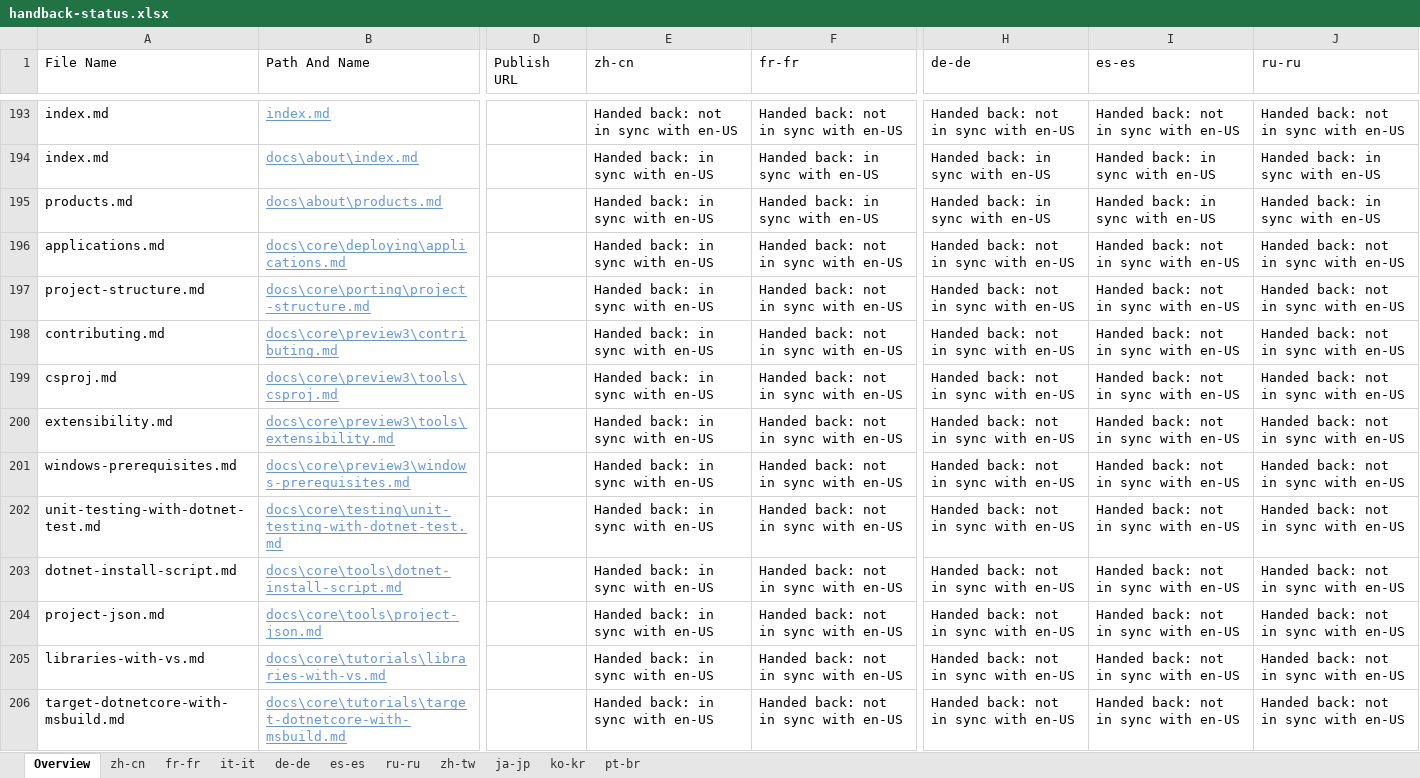
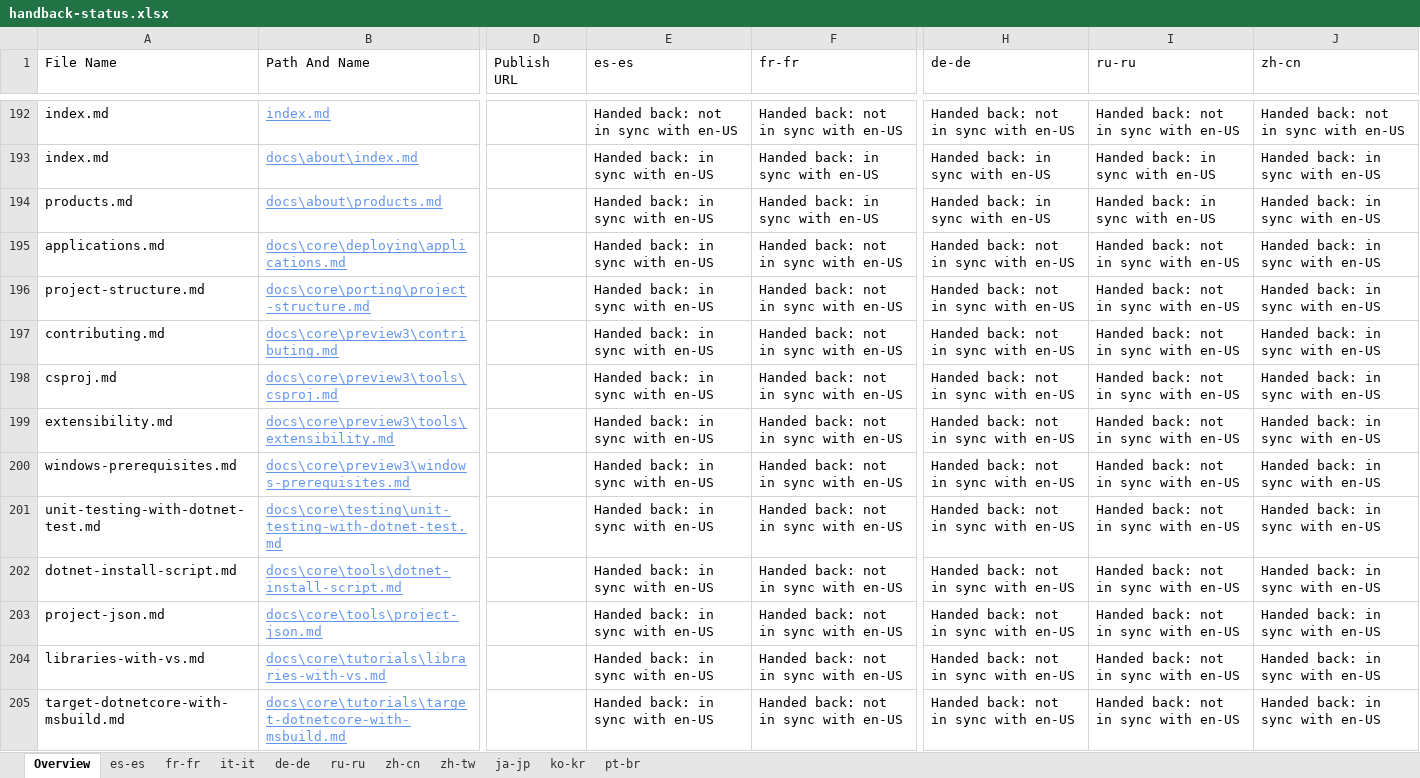
Before and after one commit to openpublishoperation/docs.handback, an Excel workbook: ol-handback/dotnet/docs/master/handback-status.xlsx, sheet Overview, drawn as a sheet; only a part is shown, gaps mark what is left out; values as stored, in another font and other column widths than the file's, no borders; table styles not drawn; addresses are those after the commit; the diff covers the shown part only; the diff names each change by its address in the sheet, - before the commit and + after, or states it on an @@ line.

```diff
--- a/ol-handback/dotnet/docs/master/handback-status.xlsx (sheet Overview)
+++ b/ol-handback/dotnet/docs/master/handback-status.xlsx (sheet Overview)
@@ sheet tab order changed: Overview | es-es | fr-fr | it-it | de-de | ru-ru | zh-cn | zh-tw | ja-jp | ko-kr | pt-br @@
-E1: zh-cn
+E1: es-es
-I1: es-es
+I1: ru-ru
-J1: ru-ru
+J1: zh-cn
-J195:J205 (zh-cn): Handed back: not in sync with en-US
+J195:J205 (zh-cn): Handed back: in sync with en-US
```
Also changed, not shown: 2 added rows, 2 removed rows and 12 edited cells elsewhere in this sheet, sheet es-es, ol-handback/dotnet/docs/master/localization-status.xlsx.
